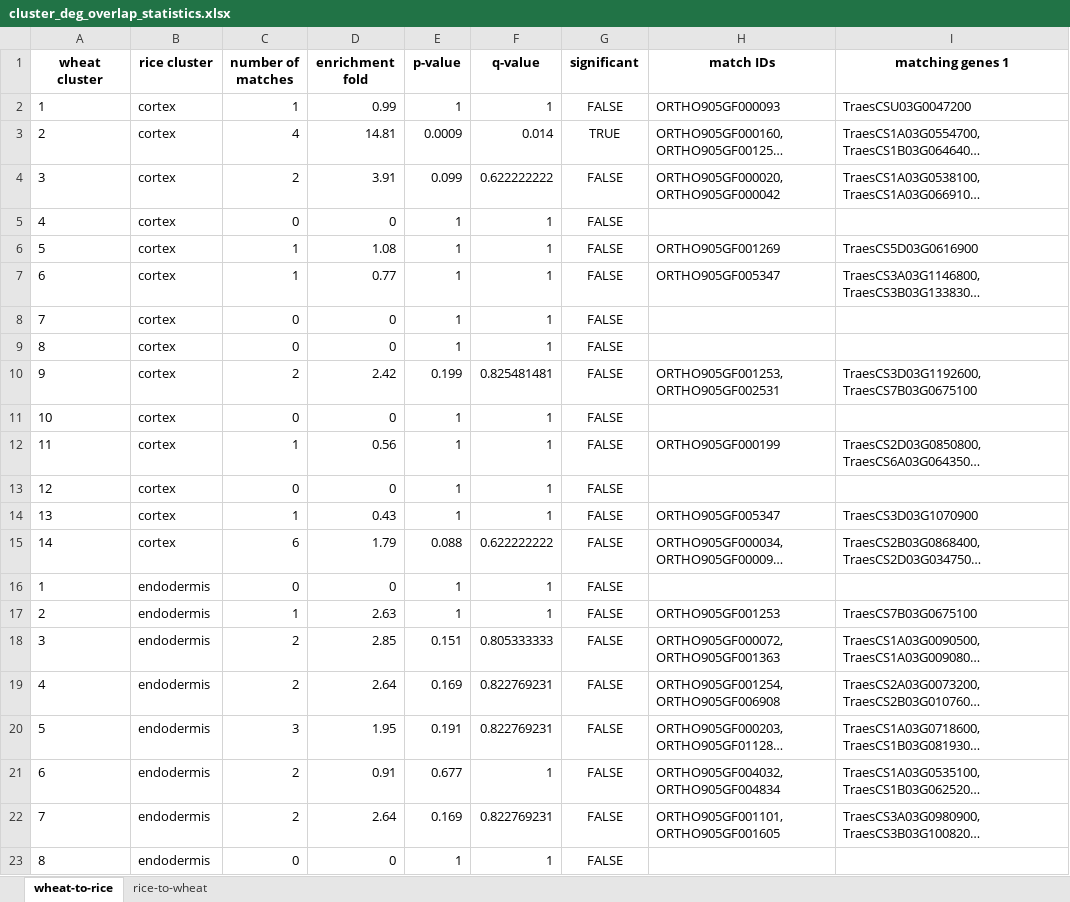
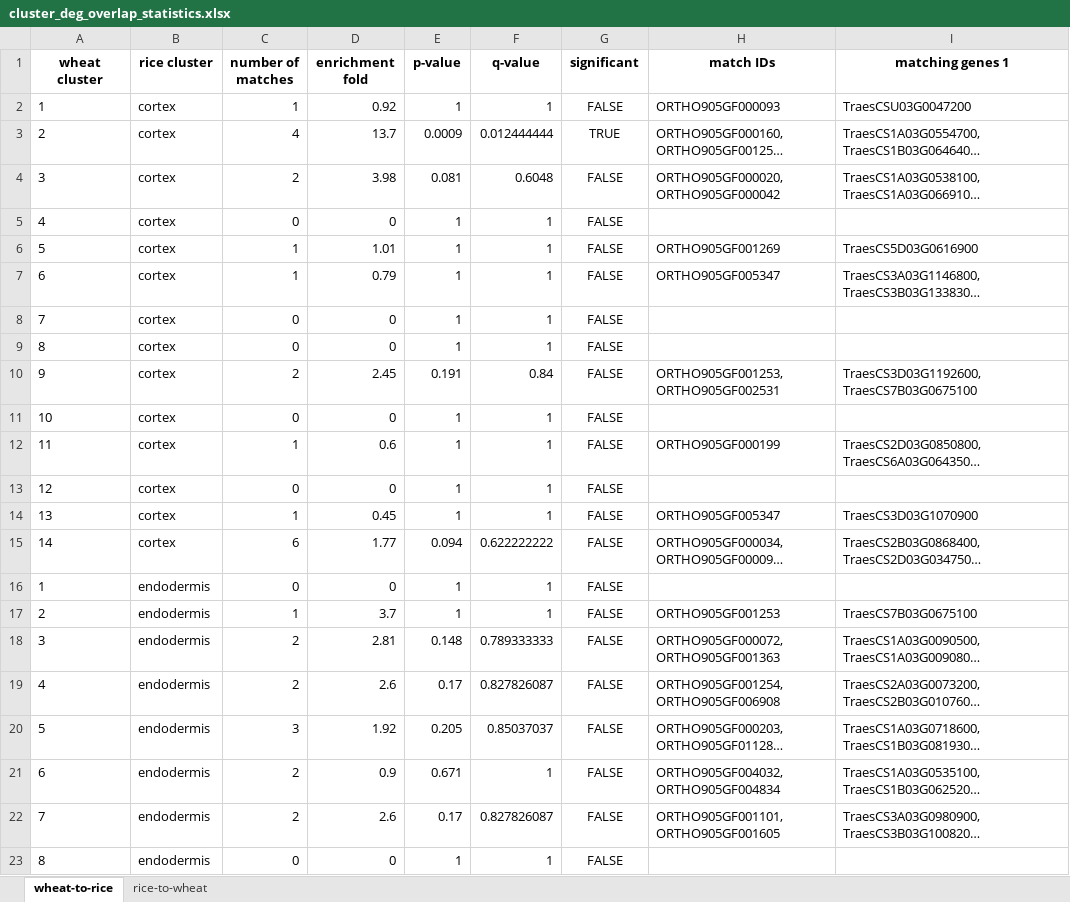
Before and after one commit to VIB-PSB/cross_species_annotation_transfer, an Excel workbook: output/between_species_wheat-rice/cluster_deg_overlap_statistics.xlsx, sheet wheat-to-rice, drawn as a sheet; only a part is shown; long unchanged cells end in …; values as stored, in another font and other column widths than the file's, no borders; the diff covers the shown part only; the diff names each change by its address in the sheet, - before the commit and + after, or states it on an @@ line.

```diff
--- a/output/between_species_wheat-rice/cluster_deg_overlap_statistics.xlsx (sheet wheat-to-rice)
+++ b/output/between_species_wheat-rice/cluster_deg_overlap_statistics.xlsx (sheet wheat-to-rice)
-D2 (enrichment fold): 0.99
+D2 (enrichment fold): 0.92
-D3 (enrichment fold): 14.81
+D3 (enrichment fold): 13.7
-F3 (q-value): 0.014
+F3 (q-value): 0.012444444
-D4 (enrichment fold): 3.91
+D4 (enrichment fold): 3.98
-E4 (p-value): 0.099
+E4 (p-value): 0.081
-F4 (q-value): 0.622222222
+F4 (q-value): 0.6048
-D6 (enrichment fold): 1.08
+D6 (enrichment fold): 1.01
-D7 (enrichment fold): 0.77
+D7 (enrichment fold): 0.79
-D10 (enrichment fold): 2.42
+D10 (enrichment fold): 2.45
-E10 (p-value): 0.199
+E10 (p-value): 0.191
-F10 (q-value): 0.825481481
+F10 (q-value): 0.84
-D12 (enrichment fold): 0.56
+D12 (enrichment fold): 0.6
-D14 (enrichment fold): 0.43
+D14 (enrichment fold): 0.45
-D15 (enrichment fold): 1.79
+D15 (enrichment fold): 1.77
-E15 (p-value): 0.088
+E15 (p-value): 0.094
-D17 (enrichment fold): 2.63
+D17 (enrichment fold): 3.7
-D18 (enrichment fold): 2.85
+D18 (enrichment fold): 2.81
-E18 (p-value): 0.151
+E18 (p-value): 0.148
-F18 (q-value): 0.805333333
+F18 (q-value): 0.789333333
-D19 (enrichment fold): 2.64
+D19 (enrichment fold): 2.6
-E19 (p-value): 0.169
+E19 (p-value): 0.17
-F19 (q-value): 0.822769231
+F19 (q-value): 0.827826087
-D20 (enrichment fold): 1.95
+D20 (enrichment fold): 1.92
-E20 (p-value): 0.191
+E20 (p-value): 0.205
-F20 (q-value): 0.822769231
+F20 (q-value): 0.85037037
-D21 (enrichment fold): 0.91
+D21 (enrichment fold): 0.9
-E21 (p-value): 0.677
+E21 (p-value): 0.671
-D22 (enrichment fold): 2.64
+D22 (enrichment fold): 2.6
-E22 (p-value): 0.169
+E22 (p-value): 0.17
-F22 (q-value): 0.822769231
+F22 (q-value): 0.827826087
```
Also changed, not shown: 14 added rows, 14 removed rows and 92 edited cells elsewhere in this sheet, sheet rice-to-wheat, output/between_species_wheat-rice/cluster_deg_overlap_statistics_combined_best_hits.xlsx, 6 other files.
